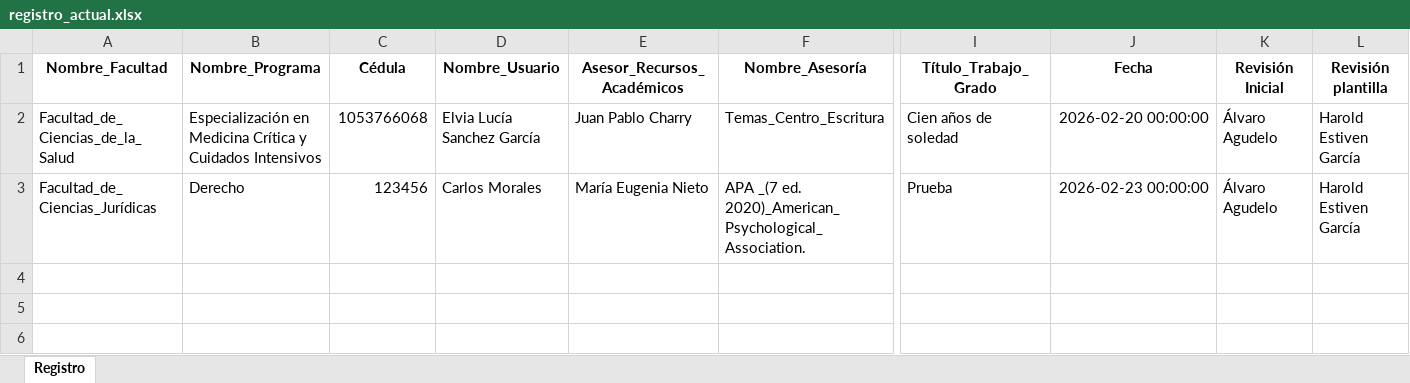
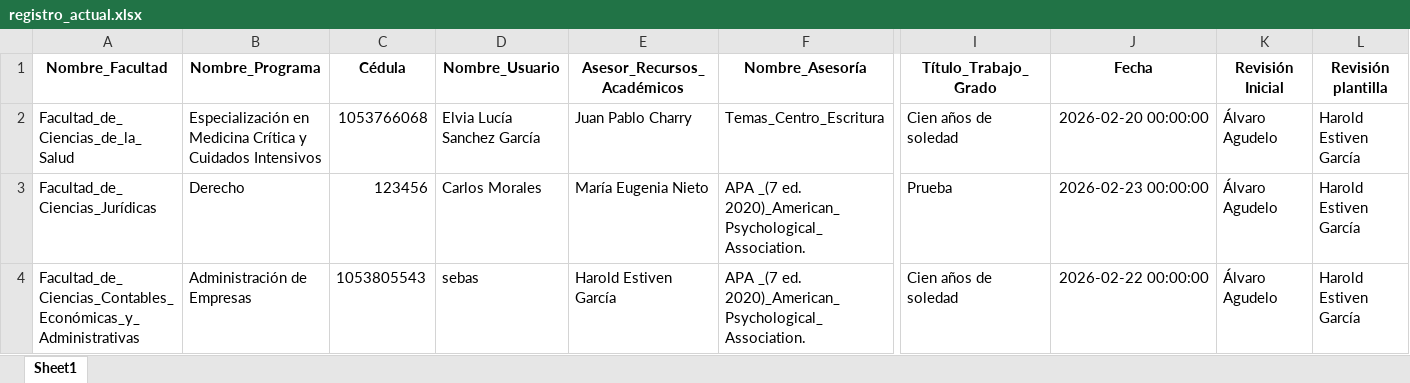
Before and after one commit to elvialusg/asesorias, an Excel workbook: data/registro_actual.xlsx, sheet Sheet1, drawn as a sheet; only a part is shown, gaps mark what is left out; values as stored, in another font and other column widths than the file's, no borders; rows hold the shown columns only; the diff names each change by its address in the sheet, - before the commit and + after, or states it on an @@ line.

```diff
--- a/data/registro_actual.xlsx (sheet Sheet1)
+++ b/data/registro_actual.xlsx (sheet Sheet1)
-sheet tab: Registro
+sheet tab: Sheet1
+row 4: Facultad_de_Ciencias_Contables_Económicas_y_Administrativas | Administración de Empresas | 1053805543 | sebas | Harold Estiven García | APA _(7 ed. 2020)_American_Psychological_Association. | Cien años de soledad | 2026-02-22 00:00:00 | Álvaro Agudelo | Harold Estiven García
```
Also changed, not shown: 5 other files.
